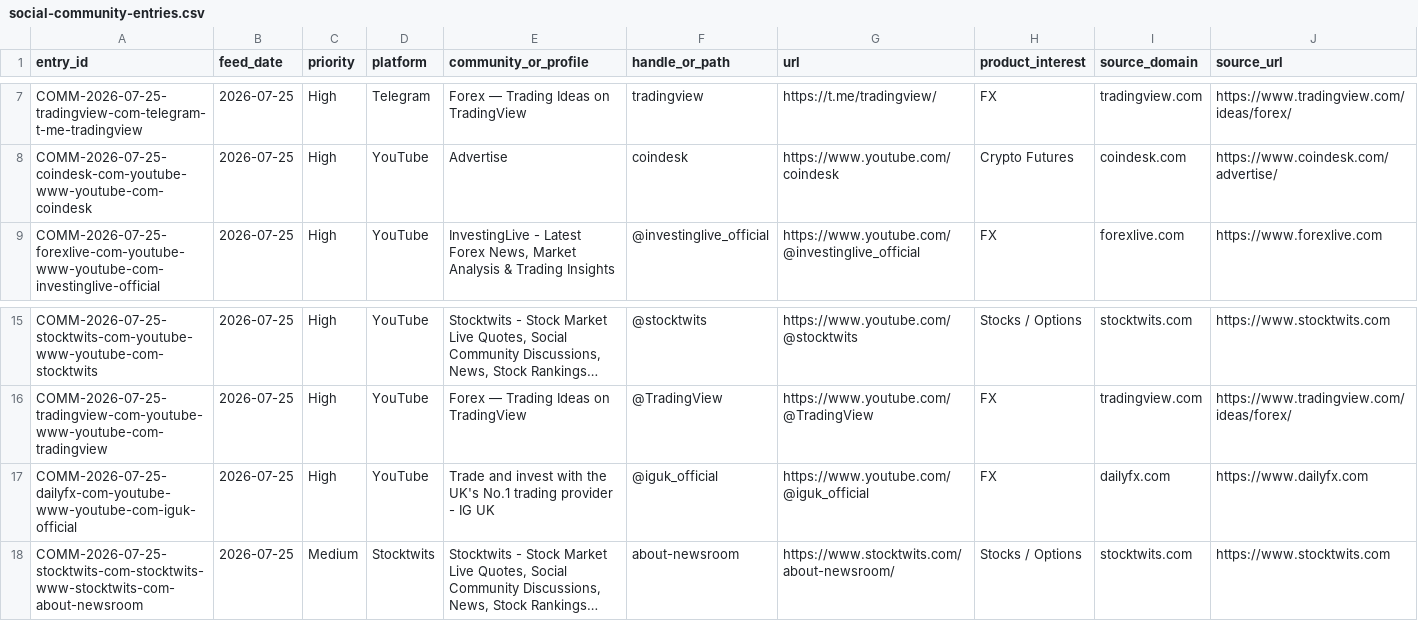
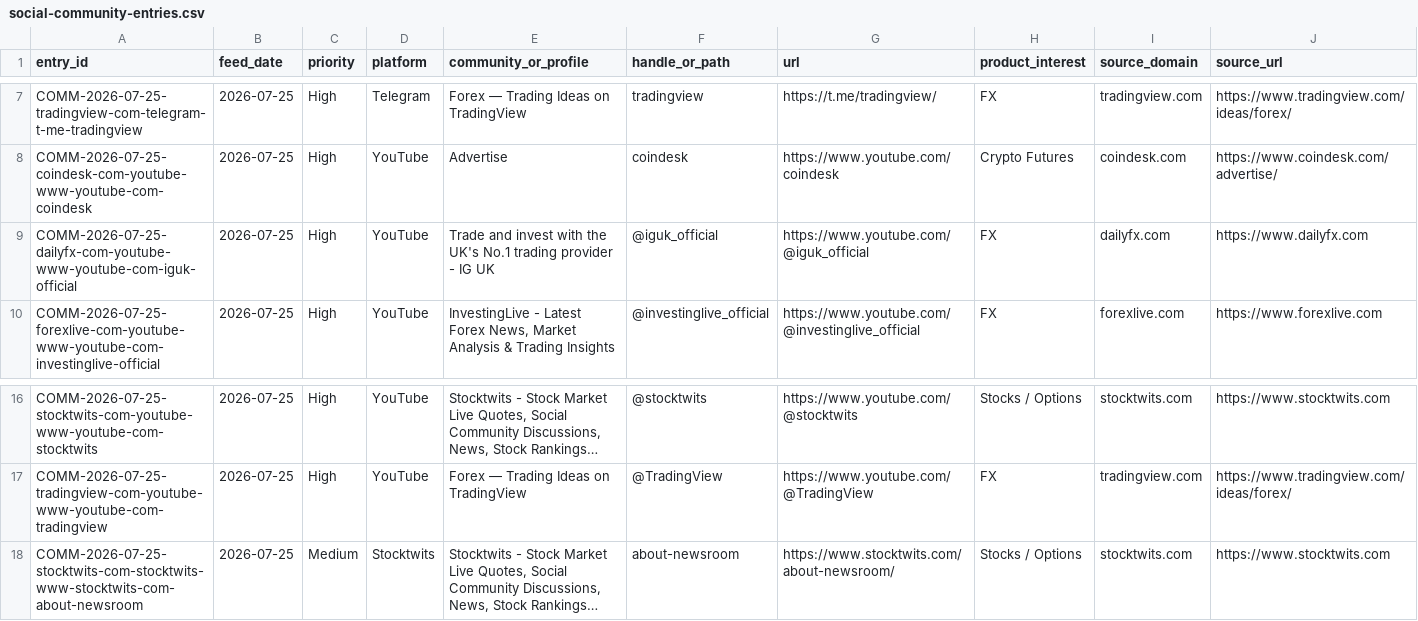
Before and after one commit to songchen539-alt/daily-active-trader-leads, a CSV file: data/social-community-entries.csv, drawn as a sheet; only a part is shown, gaps mark what is left out; long unchanged cells end in …; removed rows and columns are numbered as before the commit, all else as after; rows hold the shown columns only; the diff names each change by its address in the sheet, - before the commit and + after, or states it on an @@ line.

```diff
--- a/data/social-community-entries.csv
+++ b/data/social-community-entries.csv
+row 9: COMM-2026-07-25-dailyfx-com-youtube-www-youtube-com-iguk-official | 2026-07-25 | High | YouTube | Trade and invest with the UK's No.1 trading provider - IG UK | @iguk_official | https://www.youtube.com/@iguk_official | FX | dailyfx.com | https://www.dailyfx.com
-row 17: COMM-2026-07-25-dailyfx-com-youtube-www-youtube-com-iguk-official | 2026-07-25 | High | YouTube | Trade and invest with the UK's No.1 trading provider - IG UK | @iguk_official | https://www.youtube.com/@iguk_official | FX | dailyfx.com | https://www.dailyfx.com
```
Also changed, not shown: data/client-opportunities.csv, data/contactable-prospects.csv, 10 other files.
